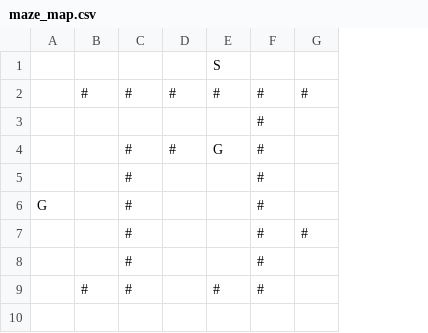
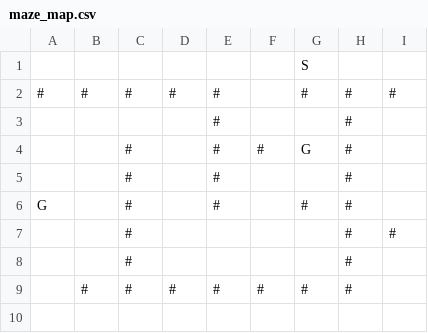
Before and after one commit to br80/zappy_python, a CSV file: 06_game/data/maze_map.csv, drawn as a sheet; only a part is shown; addresses are those after the commit; the diff names each change by its address in the sheet, - before the commit and + after, or states it on an @@ line.

Commit message:
Update map

```diff
--- a/06_game/data/maze_map.csv
+++ b/06_game/data/maze_map.csv
+column E, rows 2-9: # | # | # | # | # |  |  | #
+column G, rows 1-9: S | # |  | G |  | # |  |  | #
-F1: S
+F1: (empty)
-A2: (empty)
+A2: #
-F2: #
+F2: (empty)
-D4: #
+D4: (empty)
-F4: G
+F4: #
-D9: (empty)
+D9: #
```
